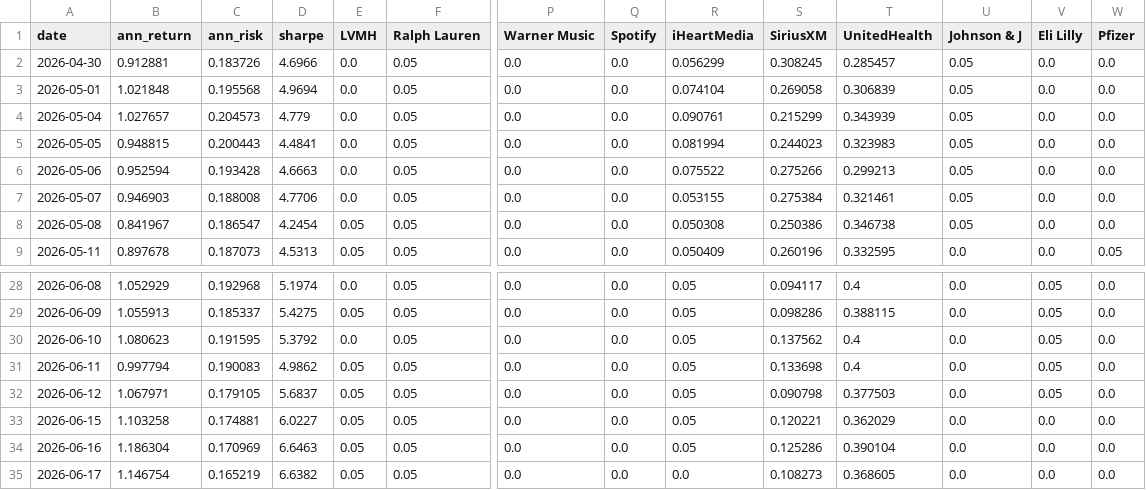
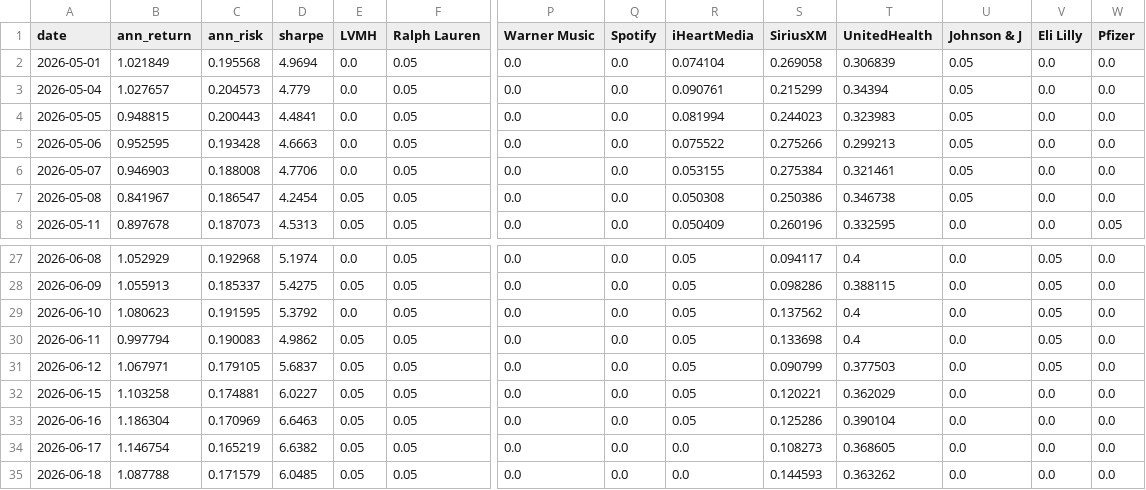
Before and after one commit to RamaAkach/OPIM-5641---Final-Project, a CSV file: results/weight_history.csv, drawn as a sheet; only a part is shown, gaps mark what is left out; removed rows and columns are numbered as before the commit, all else as after; rows hold the shown columns only; the diff names each change by its address in the sheet, - before the commit and + after, or states it on an @@ line.

```diff
--- a/results/weight_history.csv
+++ b/results/weight_history.csv
-row 2: 2026-04-30 | 0.912881 | 0.183726 | 4.6966 | 0.0 | 0.05 | 0.0 | 0.0 | 0.056299 | 0.308245 | 0.285457 | 0.05 | 0.0 | 0.0
-B2 (ann_return): 1.021848
+B2 (ann_return): 1.021849
-T3 (UnitedHealth): 0.343939
+T3 (UnitedHealth): 0.34394
-B5 (ann_return): 0.952594
+B5 (ann_return): 0.952595
-S31 (SiriusXM): 0.090798
+S31 (SiriusXM): 0.090799
+row 35: 2026-06-18 | 1.087788 | 0.171579 | 6.0485 | 0.05 | 0.05 | 0.0 | 0.0 | 0.0 | 0.144593 | 0.363262 | 0.0 | 0.0 | 0.0
```
Also changed, not shown: results/paper_trading.csv, 7 other files.
